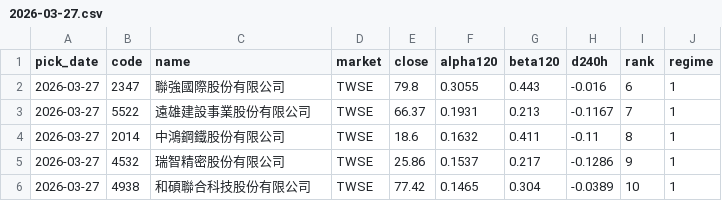
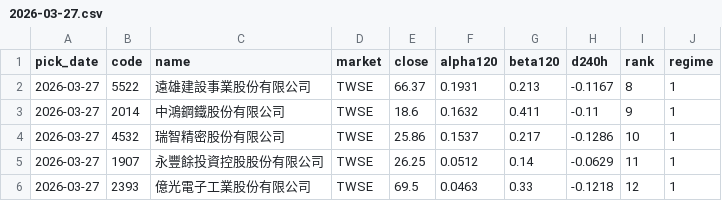
Before and after one commit to w2xg2022/twstock-signal, a CSV file: data/picks/2026-03-27.csv, drawn as a sheet.

```diff
--- a/data/picks/2026-03-27.csv
+++ b/data/picks/2026-03-27.csv
@@ -1,6 +1,6 @@
 pick_date,code,name,market,close,alpha120,beta120,d240h,rank,regime
-2026-03-27,2347,聯強國際股份有限公司,TWSE,79.8,0.3055,0.443,-0.016,6,1
-2026-03-27,5522,遠雄建設事業股份有限公司,TWSE,66.37,0.1931,0.213,-0.1167,7,1
-2026-03-27,2014,中鴻鋼鐵股份有限公司,TWSE,18.6,0.1632,0.411,-0.11,8,1
-2026-03-27,4532,瑞智精密股份有限公司,TWSE,25.86,0.1537,0.217,-0.1286,9,1
-2026-03-27,4938,和碩聯合科技股份有限公司,TWSE,77.42,0.1465,0.304,-0.0389,10,1
+2026-03-27,5522,遠雄建設事業股份有限公司,TWSE,66.37,0.1931,0.213,-0.1167,8,1
+2026-03-27,2014,中鴻鋼鐵股份有限公司,TWSE,18.6,0.1632,0.411,-0.11,9,1
+2026-03-27,4532,瑞智精密股份有限公司,TWSE,25.86,0.1537,0.217,-0.1286,10,1
+2026-03-27,1907,永豐餘投資控股股份有限公司,TWSE,26.25,0.0512,0.14,-0.0629,11,1
+2026-03-27,2393,億光電子工業股份有限公司,TWSE,69.5,0.0463,0.33,-0.1218,12,1
```
Also changed, not shown: data/picks/2026-04-02.csv, data/picks/2026-04-24.csv, 23 other files.
